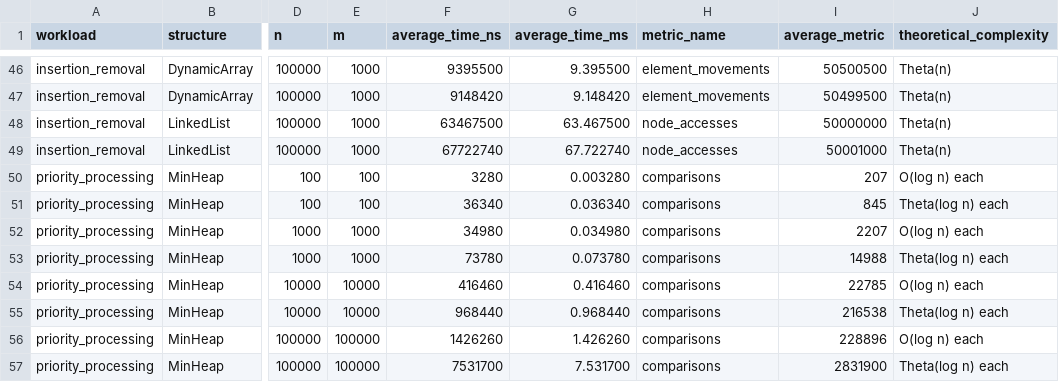
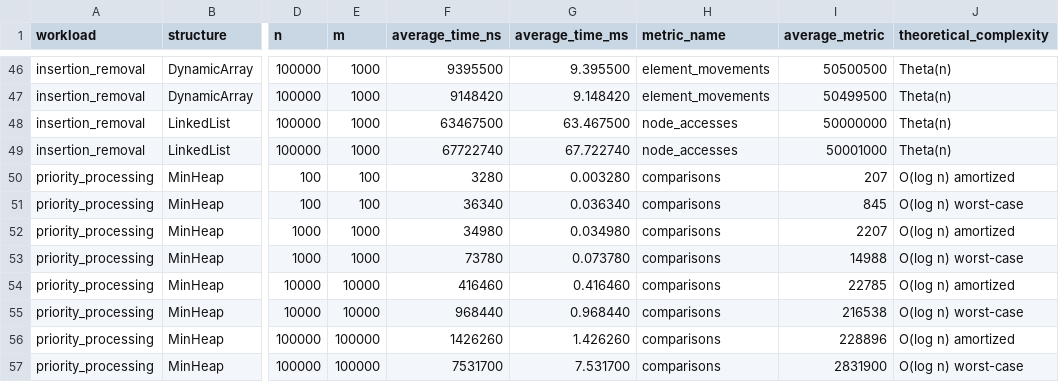
Before and after one commit to Mikosh001/DAA---Assignment-2, a CSV file: results/tables/results.csv, drawn as a sheet; only a part is shown, gaps mark what is left out; the diff names each change by its address in the sheet, - before the commit and + after, or states it on an @@ line.

Commit message:
fix: correct heap complexity analysis

```diff
--- a/results/tables/results.csv
+++ b/results/tables/results.csv
-J50 (theoretical_complexity): O(log n) each
+J50 (theoretical_complexity): O(log n) amortized
-J51 (theoretical_complexity): Theta(log n) each
+J51 (theoretical_complexity): O(log n) worst-case
-J52 (theoretical_complexity): O(log n) each
+J52 (theoretical_complexity): O(log n) amortized
-J53 (theoretical_complexity): Theta(log n) each
+J53 (theoretical_complexity): O(log n) worst-case
-J54 (theoretical_complexity): O(log n) each
+J54 (theoretical_complexity): O(log n) amortized
-J55 (theoretical_complexity): Theta(log n) each
+J55 (theoretical_complexity): O(log n) worst-case
-J56 (theoretical_complexity): O(log n) each
+J56 (theoretical_complexity): O(log n) amortized
-J57 (theoretical_complexity): Theta(log n) each
+J57 (theoretical_complexity): O(log n) worst-case
```
Also changed, not shown: 2 other files.
